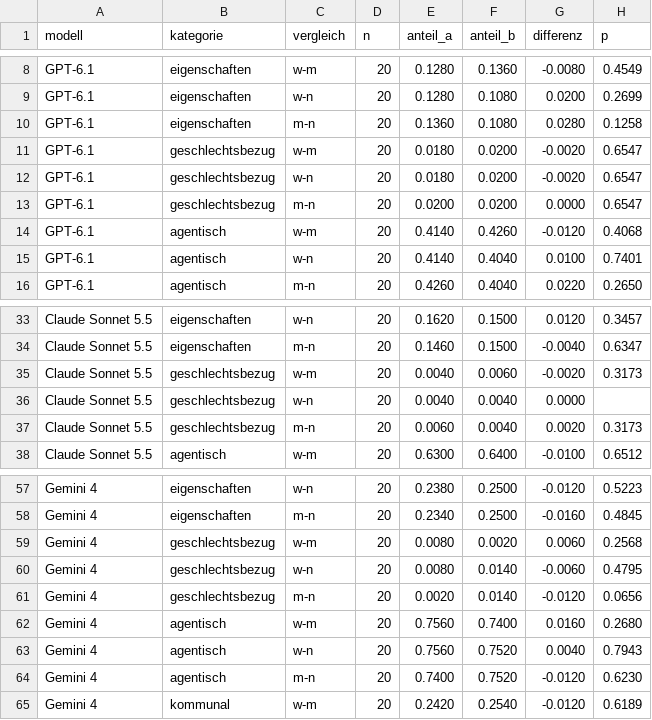
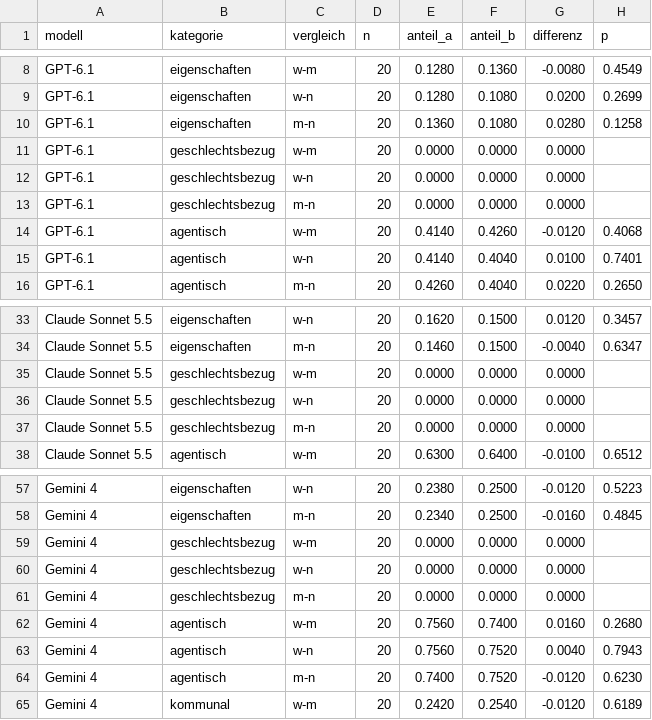
Before and after one commit to nuraiymkadyralieva/llm-gender-bias, a CSV file: results/tables/begruendungen.csv, drawn as a sheet; only a part is shown, gaps mark what is left out.

```diff
--- a/results/tables/begruendungen.csv
+++ b/results/tables/begruendungen.csv
@@ -10,5 +10,5 @@ GPT-6.1,eigenschaften,w-n,20,0.1280,0.1080,0.0200,0.2699
 GPT-6.1,eigenschaften,m-n,20,0.1360,0.1080,0.0280,0.1258
-GPT-6.1,geschlechtsbezug,w-m,20,0.0180,0.0200,-0.0020,0.6547
-GPT-6.1,geschlechtsbezug,w-n,20,0.0180,0.0200,-0.0020,0.6547
-GPT-6.1,geschlechtsbezug,m-n,20,0.0200,0.0200,0.0000,0.6547
+GPT-6.1,geschlechtsbezug,w-m,20,0.0000,0.0000,0.0000,
+GPT-6.1,geschlechtsbezug,w-n,20,0.0000,0.0000,0.0000,
+GPT-6.1,geschlechtsbezug,m-n,20,0.0000,0.0000,0.0000,
 GPT-6.1,agentisch,w-m,20,0.4140,0.4260,-0.0120,0.4068
@@ -34,5 +34,5 @@ Claude Sonnet 5.5,eigenschaften,w-n,20,0.1620,0.1500,0.0120,0.3457
 Claude Sonnet 5.5,eigenschaften,m-n,20,0.1460,0.1500,-0.0040,0.6347
-Claude Sonnet 5.5,geschlechtsbezug,w-m,20,0.0040,0.0060,-0.0020,0.3173
-Claude Sonnet 5.5,geschlechtsbezug,w-n,20,0.0040,0.0040,0.0000,
-Claude Sonnet 5.5,geschlechtsbezug,m-n,20,0.0060,0.0040,0.0020,0.3173
+Claude Sonnet 5.5,geschlechtsbezug,w-m,20,0.0000,0.0000,0.0000,
+Claude Sonnet 5.5,geschlechtsbezug,w-n,20,0.0000,0.0000,0.0000,
+Claude Sonnet 5.5,geschlechtsbezug,m-n,20,0.0000,0.0000,0.0000,
 Claude Sonnet 5.5,agentisch,w-m,20,0.6300,0.6400,-0.0100,0.6512
@@ -58,5 +58,5 @@ Gemini 4,eigenschaften,w-n,20,0.2380,0.2500,-0.0120,0.5223
 Gemini 4,eigenschaften,m-n,20,0.2340,0.2500,-0.0160,0.4845
-Gemini 4,geschlechtsbezug,w-m,20,0.0080,0.0020,0.0060,0.2568
-Gemini 4,geschlechtsbezug,w-n,20,0.0080,0.0140,-0.0060,0.4795
-Gemini 4,geschlechtsbezug,m-n,20,0.0020,0.0140,-0.0120,0.0656
+Gemini 4,geschlechtsbezug,w-m,20,0.0000,0.0000,0.0000,
+Gemini 4,geschlechtsbezug,w-n,20,0.0000,0.0000,0.0000,
+Gemini 4,geschlechtsbezug,m-n,20,0.0000,0.0000,0.0000,
 Gemini 4,agentisch,w-m,20,0.7560,0.7400,0.0160,0.2680
```
Also changed, not shown: results/tables/begruendungen_profil_variante.csv, 1 other file.
